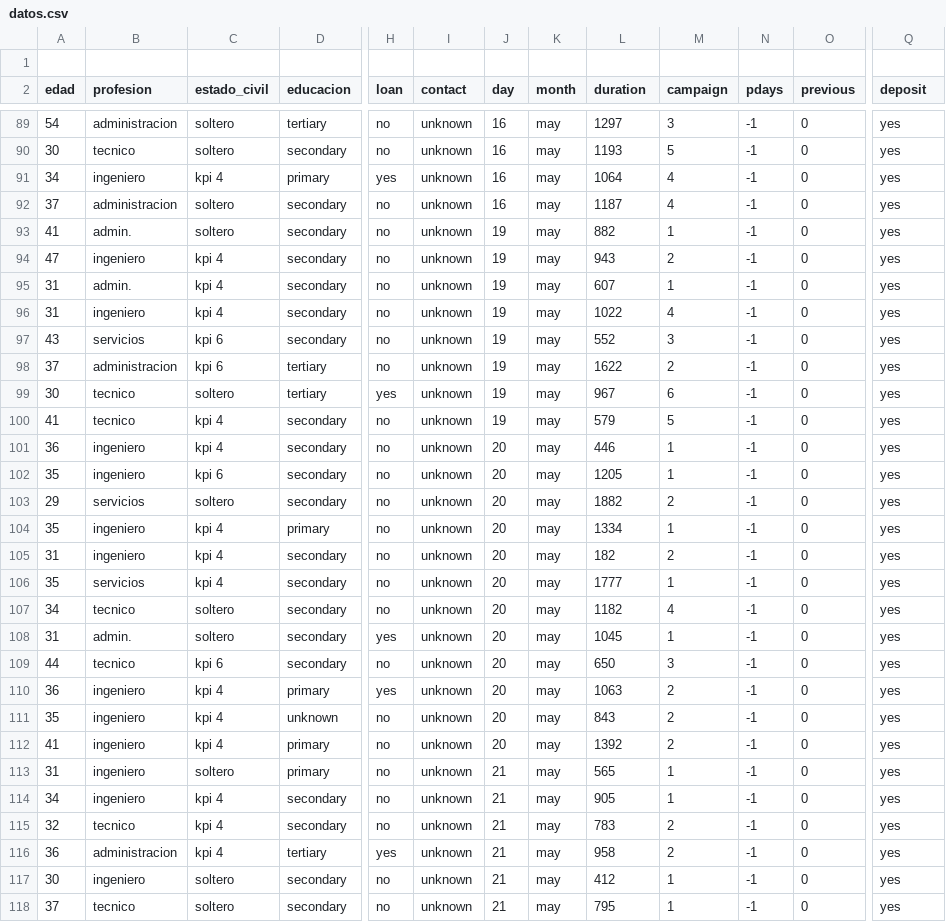
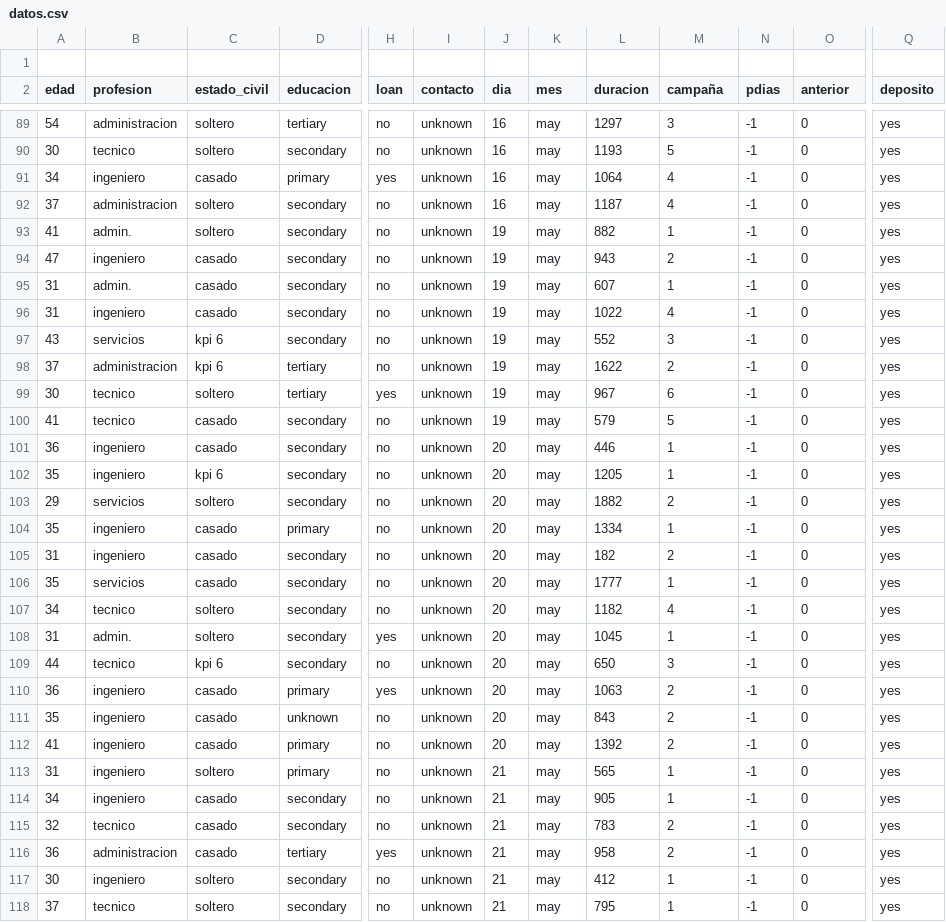
Before and after one commit to jpcorona/demoData, a CSV file: datos.csv, drawn as a sheet; only a part is shown, gaps mark what is left out; the diff covers the shown part only; the diff names each change by its address in the sheet, - before the commit and + after, or states it on an @@ line.

Commit message:
Update datos.csv

```diff
--- a/datos.csv
+++ b/datos.csv
-I2: contact
+I2: contacto
-J2: day
+J2: dia
-K2: month
+K2: mes
-L2: duration
+L2: duracion
-M2: campaign
+M2: campaña
-N2: pdays
+N2: pdias
-O2: previous
+O2: anterior
-Q2: deposit
+Q2: deposito
-C91 (estado_civil): kpi 4
+C91 (estado_civil): casado
-C94:C96 (estado_civil): kpi 4
+C94:C96 (estado_civil): casado
-C100:C101 (estado_civil): kpi 4
+C100:C101 (estado_civil): casado
-C104:C106 (estado_civil): kpi 4
+C104:C106 (estado_civil): casado
-C110:C112 (estado_civil): kpi 4
+C110:C112 (estado_civil): casado
-C114:C116 (estado_civil): kpi 4
+C114:C116 (estado_civil): casado
```
Also changed, not shown: 99 edited cells elsewhere in this file.
